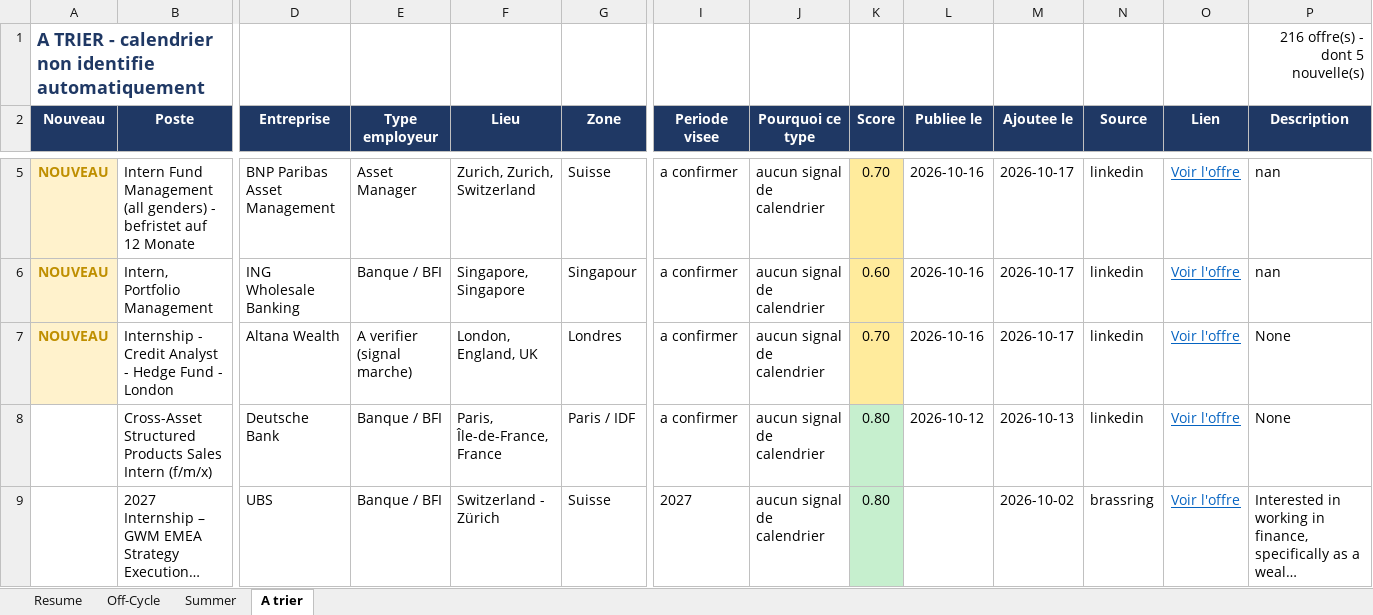
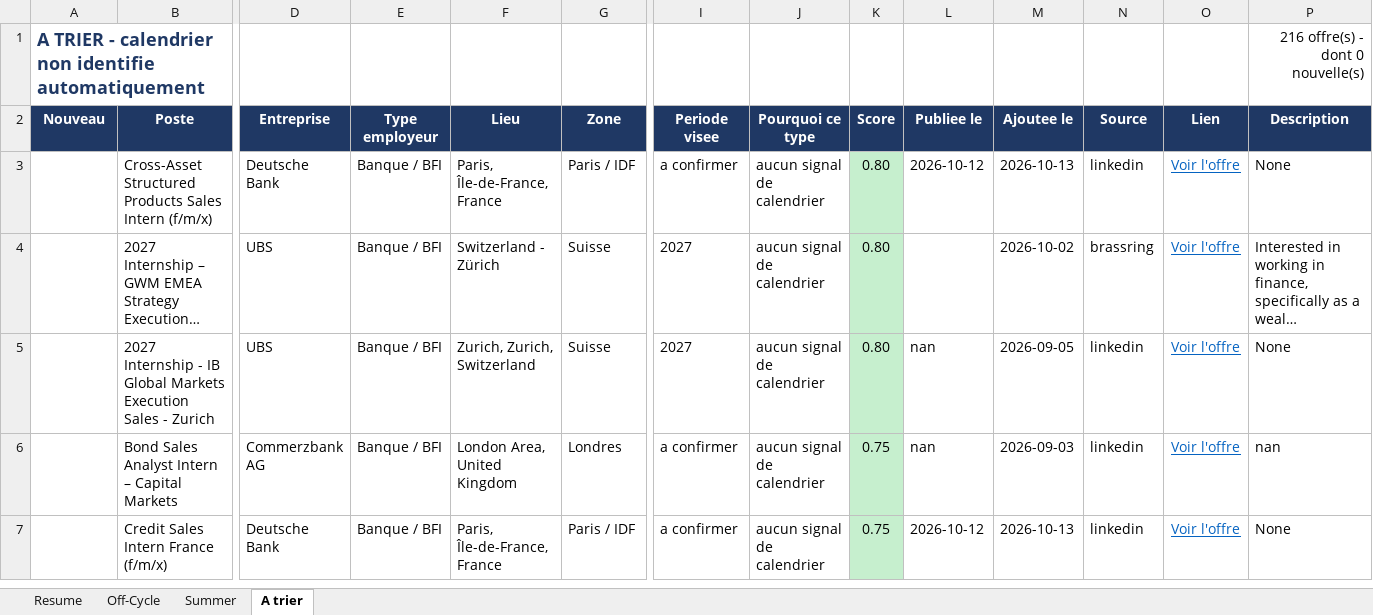
Before and after one commit to sasa2302/finance-internship-scraper, an Excel workbook: data/stages_finance_marche.xlsx, sheet A trier, drawn as a sheet; only a part is shown, gaps mark what is left out; the shorter side is filled out with more unchanged rows; long unchanged cells end in …; values as stored, in another font and other column widths than the file's, no borders; removed rows and columns are numbered as before the commit, all else as after; rows hold the shown columns only; the diff covers the shown part only; the diff names each change by its address in the sheet, - before the commit and + after, or states it on an @@ line.

```diff
--- a/data/stages_finance_marche.xlsx (sheet A trier)
+++ b/data/stages_finance_marche.xlsx (sheet A trier)
-P1 (Description): 216 offre(s) - dont 5 nouvelle(s)
+P1 (Description): 216 offre(s) - dont 0 nouvelle(s)
-row 5: NOUVEAU | Intern Fund Management (all genders) - befristet auf 12 Monate | BNP Paribas Asset Management | Asset Manager | Zurich, Zurich, Switzerland | Suisse | a confirmer | aucun signal de calendrier | 0.70 | 2026-10-16 | 2026-10-17 | linkedin | Voir l'offre | nan
-row 6: NOUVEAU | Intern, Portfolio Management | ING Wholesale Banking | Banque / BFI | Singapore, Singapore | Singapour | a confirmer | aucun signal de calendrier | 0.60 | 2026-10-16 | 2026-10-17 | linkedin | Voir l'offre | nan
-row 7: NOUVEAU | Internship - Credit Analyst - Hedge Fund - London | Altana Wealth | A verifier (signal marche) | London, England, UK | Londres | a confirmer | aucun signal de calendrier | 0.70 | 2026-10-16 | 2026-10-17 | linkedin | Voir l'offre | None
```
Also changed, not shown: 5 added rows and 2 removed rows elsewhere in this sheet, sheet Resume, 1 other file.
